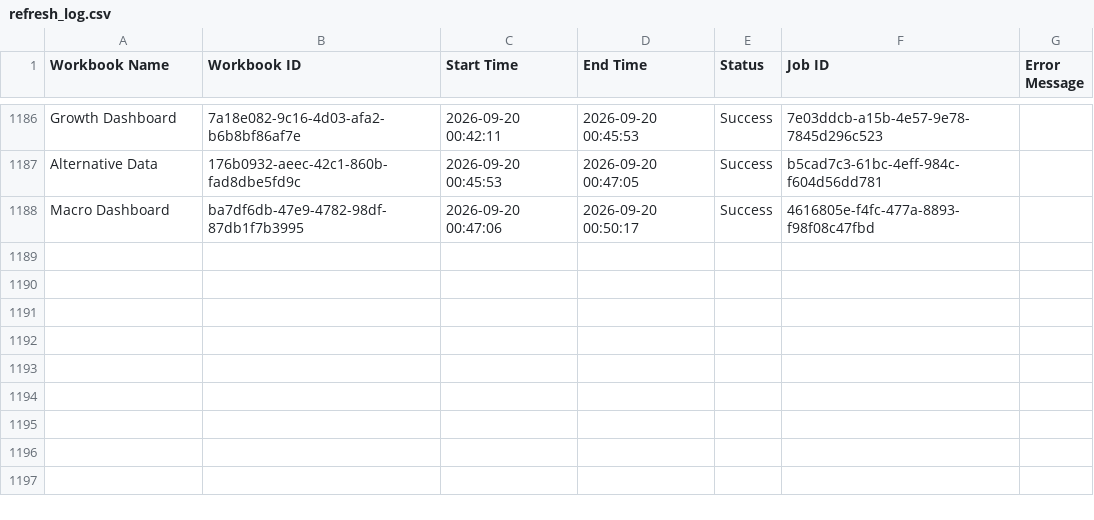
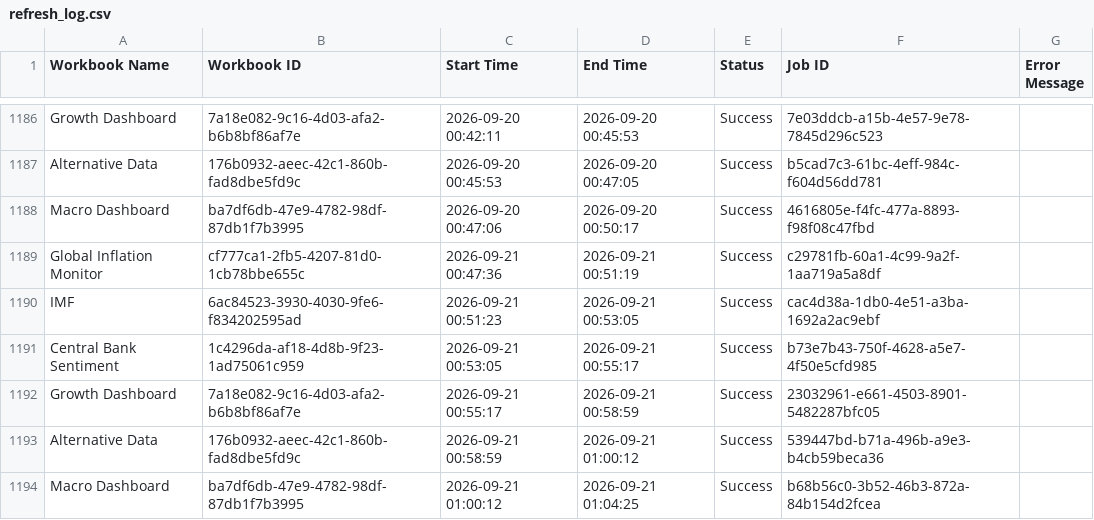
Before and after one commit to roy8in/tableau-extract-refresher, a CSV file: refresh_log.csv, drawn as a sheet; only a part is shown, gaps mark what is left out.

```diff
--- a/refresh_log.csv
+++ b/refresh_log.csv
@@ -1188 +1188,7 @@ Alternative Data,176b0932-aeec-42c1-860b-fad8dbe5fd9c,2026-09-20 00:45:53,2026-0
 Macro Dashboard,ba7df6db-47e9-4782-98df-87db1f7b3995,2026-09-20 00:47:06,2026-09-20 00:50:17,Success,4616805e-f4fc-477a-8893-f98f08c47fbd,
+Global Inflation Monitor,cf777ca1-2fb5-4207-81d0-1cb78bbe655c,2026-09-21 00:47:36,2026-09-21 00:51:19,Success,c29781fb-60a1-4c99-9a2f-1aa719a5a8df,
+IMF,6ac84523-3930-4030-9fe6-f834202595ad,2026-09-21 00:51:23,2026-09-21 00:53:05,Success,cac4d38a-1db0-4e51-a3ba-1692a2ac9ebf,
+Central Bank Sentiment,1c4296da-af18-4d8b-9f23-1ad75061c959,2026-09-21 00:53:05,2026-09-21 00:55:17,Success,b73e7b43-750f-4628-a5e7-4f50e5cfd985,
+Growth Dashboard,7a18e082-9c16-4d03-afa2-b6b8bf86af7e,2026-09-21 00:55:17,2026-09-21 00:58:59,Success,23032961-e661-4503-8901-5482287bfc05,
+Alternative Data,176b0932-aeec-42c1-860b-fad8dbe5fd9c,2026-09-21 00:58:59,2026-09-21 01:00:12,Success,539447bd-b71a-496b-a9e3-b4cb59beca36,
+Macro Dashboard,ba7df6db-47e9-4782-98df-87db1f7b3995,2026-09-21 01:00:12,2026-09-21 01:04:25,Success,b68b56c0-3b52-46b3-872a-84b154d2fcea,
```
